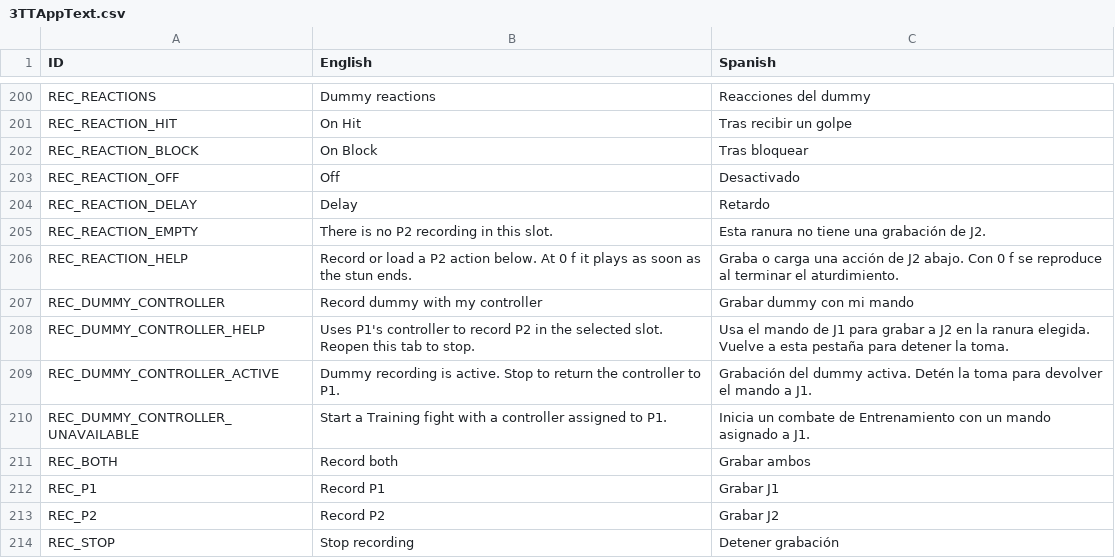
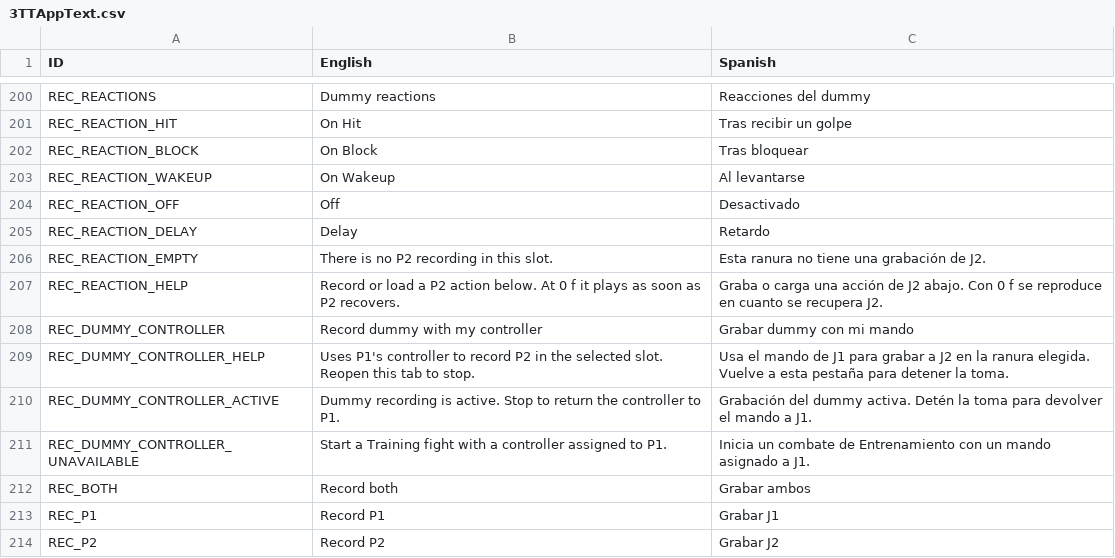
Before and after one commit to AzeDev955/UMVC3TrainingToolsInt, a CSV file: UMVC3TrainingToolsInt/Resources/3TTAppText.csv, drawn as a sheet; only a part is shown, gaps mark what is left out; the shorter side is filled out with more unchanged rows.

Commit message:
feat: añade la reacción del dummy al levantarse

```diff
--- a/UMVC3TrainingToolsInt/Resources/3TTAppText.csv
+++ b/UMVC3TrainingToolsInt/Resources/3TTAppText.csv
@@ -202,2 +202,3 @@ REC_REACTION_HIT,On Hit,Tras recibir un golpe
 REC_REACTION_BLOCK,On Block,Tras bloquear
+REC_REACTION_WAKEUP,On Wakeup,Al levantarse
 REC_REACTION_OFF,Off,Desactivado
@@ -205,3 +206,3 @@ REC_REACTION_DELAY,Delay,Retardo
 REC_REACTION_EMPTY,There is no P2 recording in this slot.,Esta ranura no tiene una grabación de J2.
-REC_REACTION_HELP,Record or load a P2 action below. At 0 f it plays as soon as the stun ends.,Graba o carga una acción de J2 abajo. Con 0 f se reproduce al terminar el aturdimiento.
+REC_REACTION_HELP,Record or load a P2 action below. At 0 f it plays as soon as P2 recovers.,Graba o carga una acción de J2 abajo. Con 0 f se reproduce en cuanto se recupera J2.
 REC_DUMMY_CONTROLLER,Record dummy with my controller,Grabar dummy con mi mando
```
Also changed, not shown: 3 other files.
